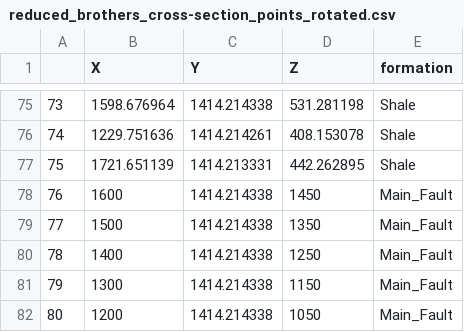
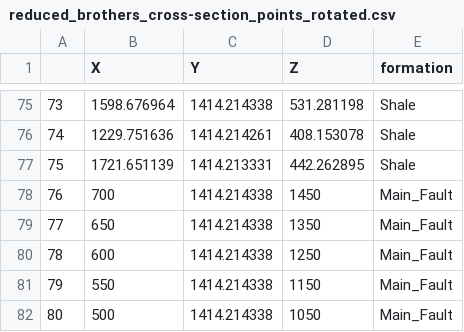
Before and after one commit to FisPrObXu/Brothers_Volc_NJUCYF, a CSV file: data_file/reduced_brothers_cross-section_points_rotated.csv, drawn as a sheet; only a part is shown, gaps mark what is left out.

Commit message:
Update reduced_brothers_cross-section_points_rotated.csv

```diff
--- a/data_file/reduced_brothers_cross-section_points_rotated.csv
+++ b/data_file/reduced_brothers_cross-section_points_rotated.csv
@@ -77,6 +77,6 @@
 75,1721.651139,1414.213331,442.262895,Shale
-76,1600,1414.214338,1450,Main_Fault
-77,1500,1414.214338,1350,Main_Fault
-78,1400,1414.214338,1250,Main_Fault
-79,1300,1414.214338,1150,Main_Fault
-80,1200,1414.214338,1050,Main_Fault
+76,700,1414.214338,1450,Main_Fault
+77,650,1414.214338,1350,Main_Fault
+78,600,1414.214338,1250,Main_Fault
+79,550,1414.214338,1150,Main_Fault
+80,500,1414.214338,1050,Main_Fault
```
